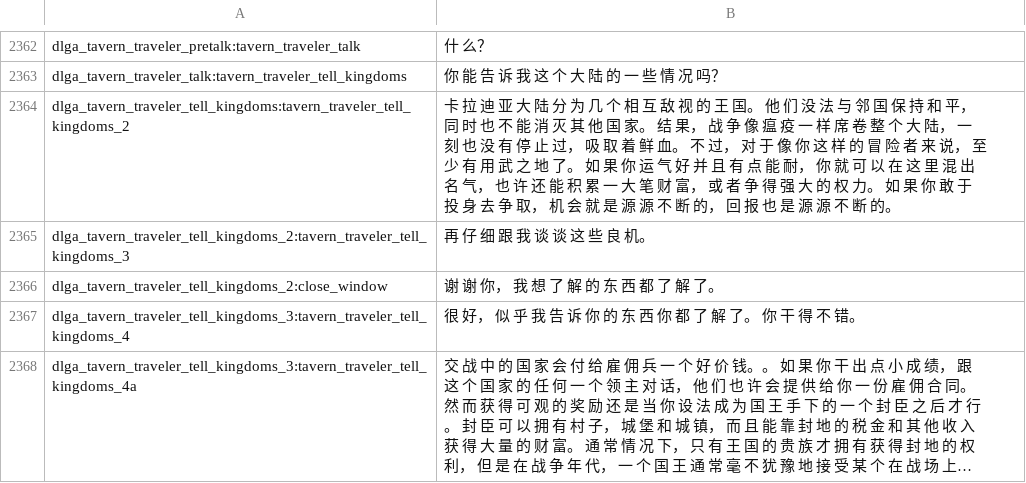
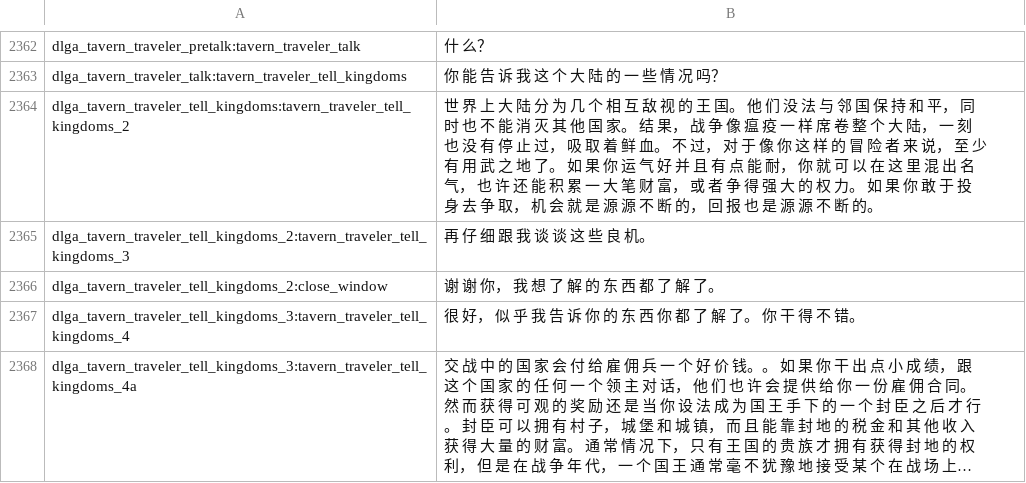
Before and after one commit to zac123456789123/mountblade-ad1257svn-chinese-translation, a CSV file: cns/dialogs.csv, drawn as a sheet; only a part is shown, gaps mark what is left out; long unchanged cells end in …; the diff covers the shown part only.

```diff
--- a/cns/dialogs.csv
+++ b/cns/dialogs.csv
@@ -2363,3 +2363,3 @@ dlga_tavern_traveler_pretalk:tavern_traveler_talk|什 么？
 dlga_tavern_traveler_talk:tavern_traveler_tell_kingdoms|你 能 告 诉 我 这 个 大 陆 的 一 些 情 况 吗？
-dlga_tavern_traveler_tell_kingdoms:tavern_traveler_tell_kingdoms_2|卡 拉 迪 亚 大 陆 分 为 几 个 相 互 敌 视 的 王 国。 他 们 没 法 与 邻 国 保 持 和 平， 同 时 也 不 能 消 灭 其 他 国 家。 结 果， 战 争 像 瘟 疫 一 样 席 卷 整 个 大 陆， 一 刻 也 没 有 停 止 过， 吸 取 着 鲜 血。 不 过， 对 于 像 你 这 样 的 冒 险 者 来 说， 至 少 有 用 武 之 地 了。 如 果 你 运 气 好 并 且 有 点 能 耐， 你 就 可 以 在 这 里 混 出 名 气， 也 许 还 能 积 累 一 大 笔 财 富， 或 者 争 得 强 大 的 权 力。 如 果 你 敢 于 投 身 去 争 取， 机 会 就 是 源 源 不 断 的， 回 报 也 是 源 源 不 断 的。
+dlga_tavern_traveler_tell_kingdoms:tavern_traveler_tell_kingdoms_2|世 界 上 大 陆 分 为 几 个 相 互 敌 视 的 王 国。 他 们 没 法 与 邻 国 保 持 和 平， 同 时 也 不 能 消 灭 其 他 国 家。 结 果， 战 争 像 瘟 疫 一 样 席 卷 整 个 大 陆， 一 刻 也 没 有 停 止 过， 吸 取 着 鲜 血。 不 过， 对 于 像 你 这 样 的 冒 险 者 来 说， 至 少 有 用 武 之 地 了。 如 果 你 运 气 好 并 且 有 点 能 耐， 你 就 可 以 在 这 里 混 出 名 气， 也 许 还 能 积 累 一 大 笔 财 富， 或 者 争 得 强 大 的 权 力。 如 果 你 敢 于 投 身 去 争 取， 机 会 就 是 源 源 不 断 的， 回 报 也 是 源 源 不 断 的。
 dlga_tavern_traveler_tell_kingdoms_2:tavern_traveler_tell_kingdoms_3|再 仔 细 跟 我 谈 谈 这 些 良 机。
```
Also changed, not shown: 35 edited cells elsewhere in this file.
